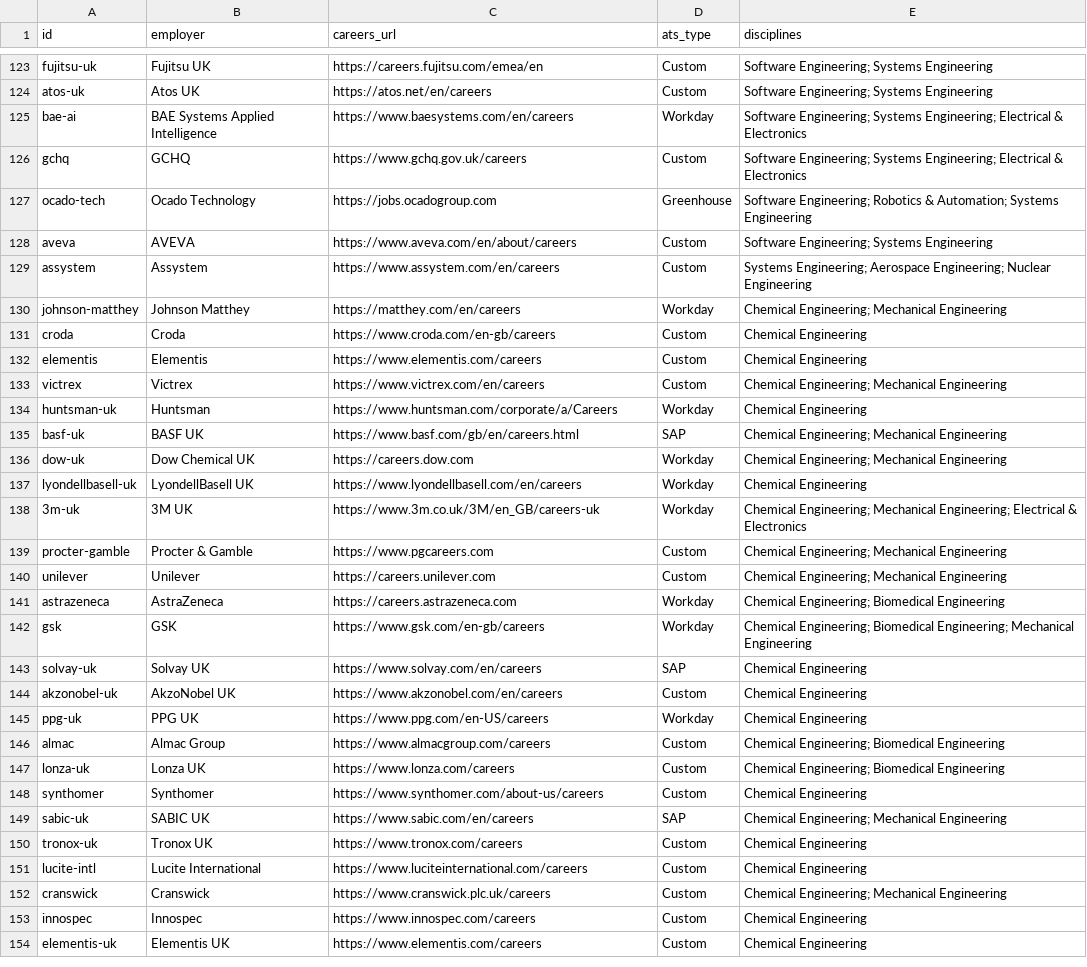
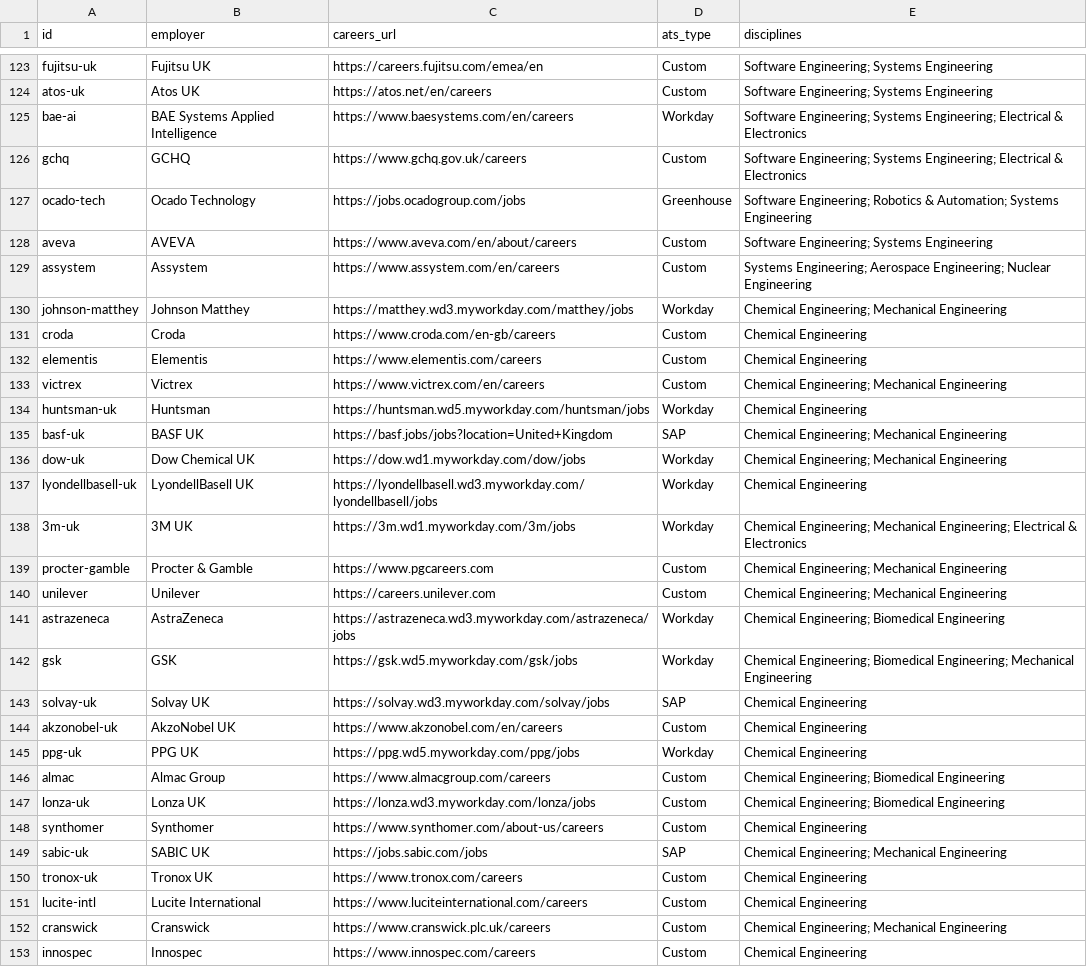
Before and after one commit to Evs202/eng-tracker, a CSV file: scraper/output/companies.csv, drawn as a sheet; only a part is shown, gaps mark what is left out; the shorter side is filled out with more unchanged rows; the diff covers the shown part only.

```diff
--- a/scraper/output/companies.csv
+++ b/scraper/output/companies.csv
@@ -126,6 +126,6 @@ bae-ai,BAE Systems Applied Intelligence,https://www.baesystems.com/en/careers,Wo
 gchq,GCHQ,https://www.gchq.gov.uk/careers,Custom,Software Engineering; Systems Engineering; Electrical & Electronics
-ocado-tech,Ocado Technology,https://jobs.ocadogroup.com,Greenhouse,Software Engineering; Robotics & Automation; Systems Engineering
+ocado-tech,Ocado Technology,https://jobs.ocadogroup.com/jobs,Greenhouse,Software Engineering; Robotics & Automation; Systems Engineering
 aveva,AVEVA,https://www.aveva.com/en/about/careers,Custom,Software Engineering; Systems Engineering
 assystem,Assystem,https://www.assystem.com/en/careers,Custom,Systems Engineering; Aerospace Engineering; Nuclear Engineering
-johnson-matthey,Johnson Matthey,https://matthey.com/en/careers,Workday,Chemical Engineering; Mechanical Engineering
+johnson-matthey,Johnson Matthey,https://matthey.wd3.myworkday.com/matthey/jobs,Workday,Chemical Engineering; Mechanical Engineering
 croda,Croda,https://www.croda.com/en-gb/careers,Custom,Chemical Engineering
@@ -133,18 +133,18 @@ elementis,Elementis,https://www.elementis.com/careers,Custom,Chemical Engineerin
 victrex,Victrex,https://www.victrex.com/en/careers,Custom,Chemical Engineering; Mechanical Engineering
-huntsman-uk,Huntsman,https://www.huntsman.com/corporate/a/Careers,Workday,Chemical Engineering
-basf-uk,BASF UK,https://www.basf.com/gb/en/careers.html,SAP,Chemical Engineering; Mechanical Engineering
-dow-uk,Dow Chemical UK,https://careers.dow.com,Workday,Chemical Engineering; Mechanical Engineering
-lyondellbasell-uk,LyondellBasell UK,https://www.lyondellbasell.com/en/careers,Workday,Chemical Engineering
-3m-uk,3M UK,https://www.3m.co.uk/3M/en_GB/careers-uk,Workday,Chemical Engineering; Mechanical Engineering; Electrical & Electronics
+huntsman-uk,Huntsman,https://huntsman.wd5.myworkday.com/huntsman/jobs,Workday,Chemical Engineering
+basf-uk,BASF UK,https://basf.jobs/jobs?location=United+Kingdom,SAP,Chemical Engineering; Mechanical Engineering
+dow-uk,Dow Chemical UK,https://dow.wd1.myworkday.com/dow/jobs,Workday,Chemical Engineering; Mechanical Engineering
+lyondellbasell-uk,LyondellBasell UK,https://lyondellbasell.wd3.myworkday.com/lyondellbasell/jobs,Workday,Chemical Engineering
+3m-uk,3M UK,https://3m.wd1.myworkday.com/3m/jobs,Workday,Chemical Engineering; Mechanical Engineering; Electrical & Electronics
 procter-gamble,Procter & Gamble,https://www.pgcareers.com,Custom,Chemical Engineering; Mechanical Engineering
 unilever,Unilever,https://careers.unilever.com,Custom,Chemical Engineering; Mechanical Engineering
-astrazeneca,AstraZeneca,https://careers.astrazeneca.com,Workday,Chemical Engineering; Biomedical Engineering
-gsk,GSK,https://www.gsk.com/en-gb/careers,Workday,Chemical Engineering; Biomedical Engineering; Mechanical Engineering
-solvay-uk,Solvay UK,https://www.solvay.com/en/careers,SAP,Chemical Engineering
+astrazeneca,AstraZeneca,https://astrazeneca.wd3.myworkday.com/astrazeneca/jobs,Workday,Chemical Engineering; Biomedical Engineering
+gsk,GSK,https://gsk.wd5.myworkday.com/gsk/jobs,Workday,Chemical Engineering; Biomedical Engineering; Mechanical Engineering
+solvay-uk,Solvay UK,https://solvay.wd3.myworkday.com/solvay/jobs,SAP,Chemical Engineering
 akzonobel-uk,AkzoNobel UK,https://www.akzonobel.com/en/careers,Custom,Chemical Engineering
-ppg-uk,PPG UK,https://www.ppg.com/en-US/careers,Workday,Chemical Engineering
+ppg-uk,PPG UK,https://ppg.wd5.myworkday.com/ppg/jobs,Workday,Chemical Engineering
 almac,Almac Group,https://www.almacgroup.com/careers,Custom,Chemical Engineering; Biomedical Engineering
-lonza-uk,Lonza UK,https://www.lonza.com/careers,Custom,Chemical Engineering; Biomedical Engineering
+lonza-uk,Lonza UK,https://lonza.wd3.myworkday.com/lonza/jobs,Custom,Chemical Engineering; Biomedical Engineering
 synthomer,Synthomer,https://www.synthomer.com/about-us/careers,Custom,Chemical Engineering
-sabic-uk,SABIC UK,https://www.sabic.com/en/careers,SAP,Chemical Engineering; Mechanical Engineering
+sabic-uk,SABIC UK,https://jobs.sabic.com/jobs,SAP,Chemical Engineering; Mechanical Engineering
 tronox-uk,Tronox UK,https://www.tronox.com/careers,Custom,Chemical Engineering
```
Also changed, not shown: 87 edited cells elsewhere in this file.
